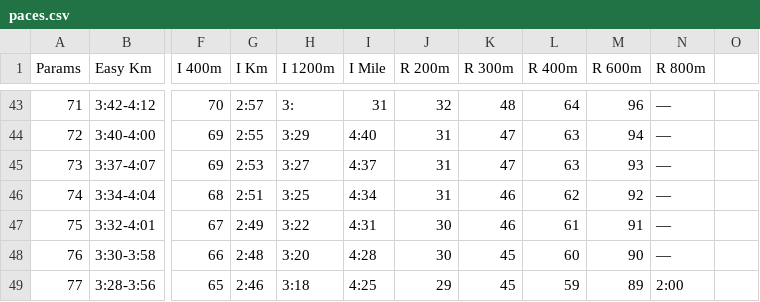
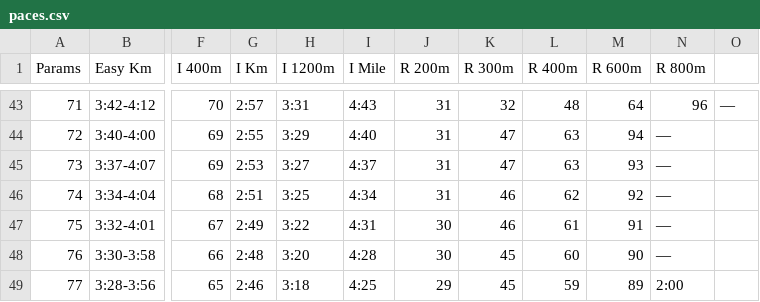
Before and after one commit to ronek22/runningCalculator, a CSV file: paces.csv, drawn as a sheet; only a part is shown, gaps mark what is left out; the diff covers the shown part only; the diff names each change by its address in the sheet, - before the commit and + after, or states it on an @@ line.

```diff
--- a/paces.csv
+++ b/paces.csv
-H43 (I 1200m): 3:
+H43 (I 1200m): 3:31
-I43 (I Mile): 31
+I43 (I Mile): 4:43
-J43 (R 200m): 32
+J43 (R 200m): 31
-K43 (R 300m): 48
+K43 (R 300m): 32
-L43 (R 400m): 64
+L43 (R 400m): 48
-M43 (R 600m): 96
+M43 (R 600m): 64
-N43 (R 800m): —
+N43 (R 800m): 96
-O43: (empty)
+O43: —
```
Also changed, not shown: 30 edited cells elsewhere in this file.
